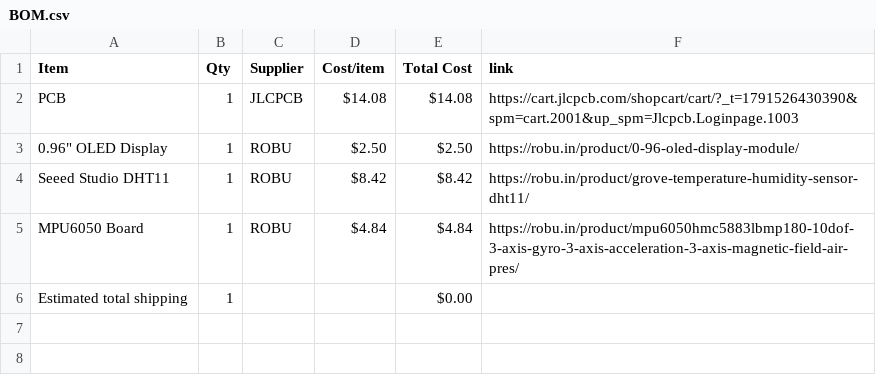
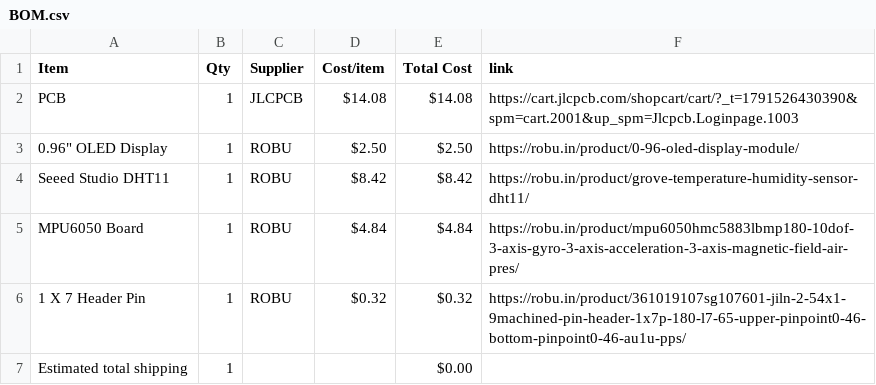
Before and after one commit to suhaan2485/Ninja-Sensor, a CSV file: BOM.csv, drawn as a sheet; the diff names each change by its address in the sheet, - before the commit and + after, or states it on an @@ line.

Commit message:
Sync Ninja Sensor from Half Life

```diff
--- a/BOM.csv
+++ b/BOM.csv
+row 6: 1 X 7 Header Pin | 1 | ROBU | $0.32 | $0.32 | https://robu.in/product/361019107sg107601-jiln-2-54x1-9machined-pin-header-1x7p-180-l7-65-upper-pinpoint0-46-bottom-pinpoint0-46-au1u-pps/
```
